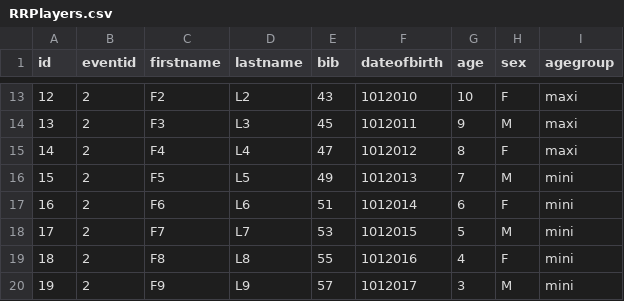
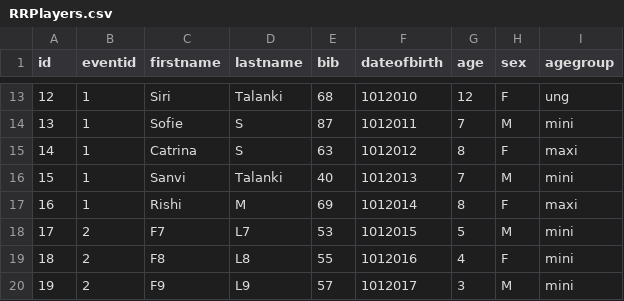
Before and after one commit to baladasoji/rullefabrikken, a CSV file: dbscripts/RRPlayers.csv, drawn as a sheet; only a part is shown, gaps mark what is left out; the diff covers the shown part only.

```diff
--- a/dbscripts/RRPlayers.csv
+++ b/dbscripts/RRPlayers.csv
@@ -13,6 +13,6 @@ id,eventid,firstname,lastname,bib,dateofbirth,age,sex,agegroup
-12,2,F2,L2,43,1012010,10,F,maxi
-13,2,F3,L3,45,1012011,9,M,maxi
-14,2,F4,L4,47,1012012,8,F,maxi
-15,2,F5,L5,49,1012013,7,M,mini
-16,2,F6,L6,51,1012014,6,F,mini
+12,1,Siri,Talanki,68,1012010,12,F,ung
+13,1,Sofie,S,87,1012011,7,M,mini
+14,1,Catrina,S,63,1012012,8,F,maxi
+15,1,Sanvi,Talanki,40,1012013,7,M,mini
+16,1,Rishi,M,69,1012014,8,F,maxi
 17,2,F7,L7,53,1012015,5,M,mini
```
Also changed, not shown: 59 edited cells elsewhere in this file, dbscripts/RRRaces.csv, 3 other files.
